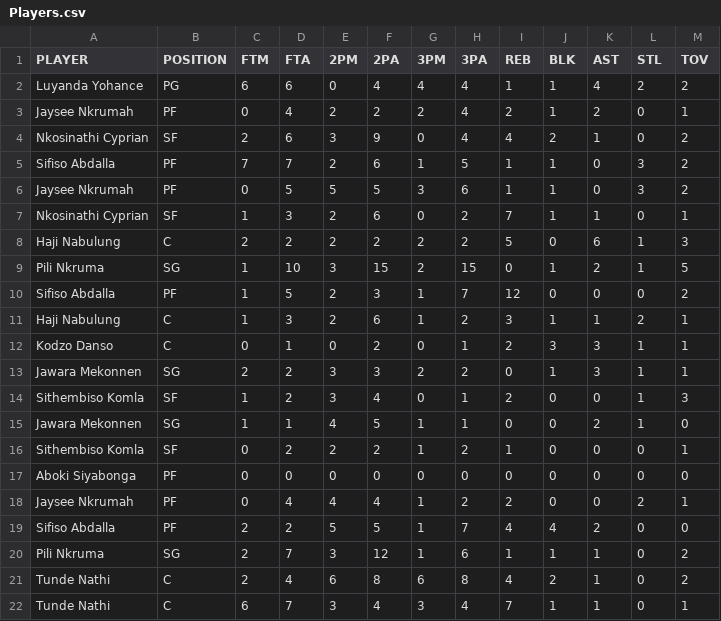
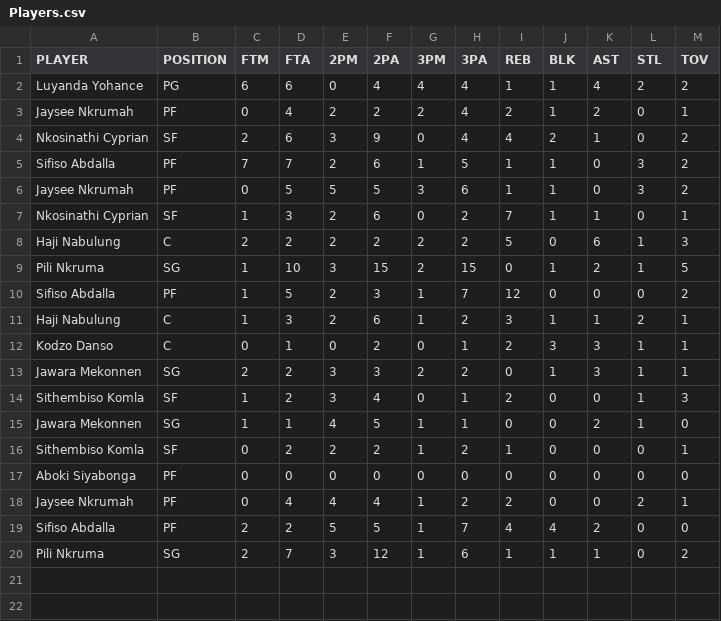
Before and after one commit to davidivkovic/cloud5, a CSV file: Data/Players.csv, drawn as a sheet.

```diff
--- a/Data/Players.csv
+++ b/Data/Players.csv
@@ -20,3 +20 @@ Sifiso Abdalla,PF,2,2,5,5,1,7,4,4,2,0,0
 Pili Nkruma,SG,2,7,3,12,1,6,1,1,1,0,2
-Tunde Nathi,C,2,4,6,8,6,8,4,2,1,0,2
-Tunde Nathi,C,6,7,3,4,3,4,7,1,1,0,1
```
Also changed, not shown: 6 other files.
